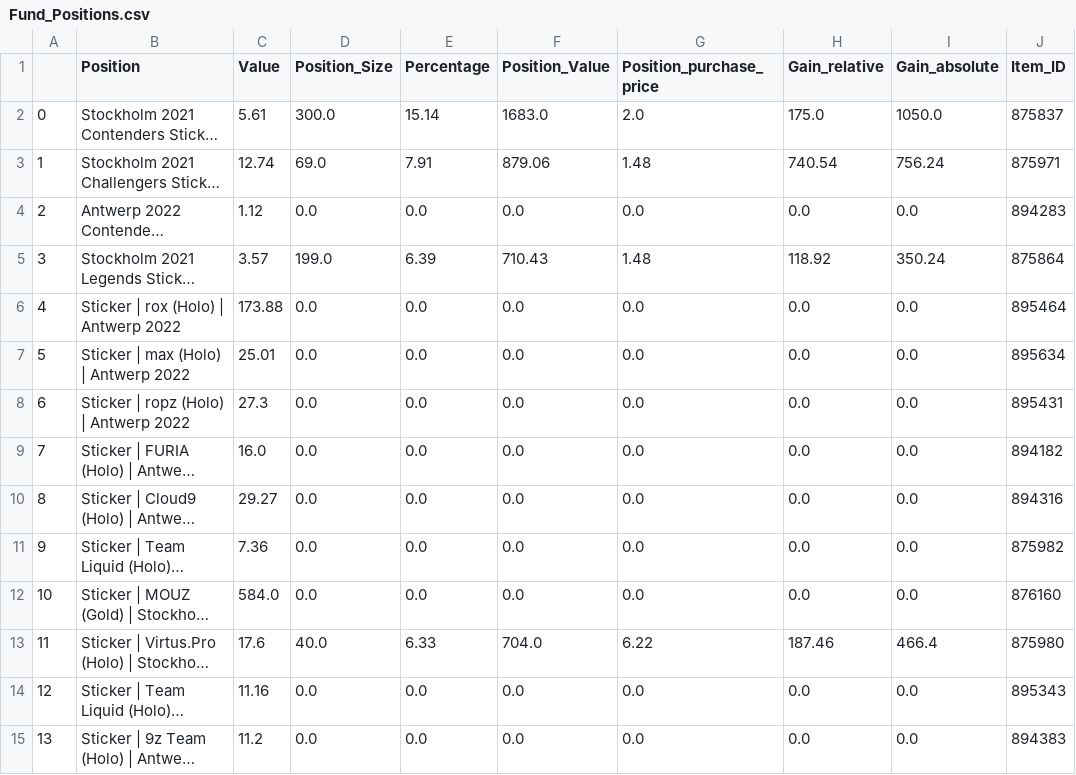
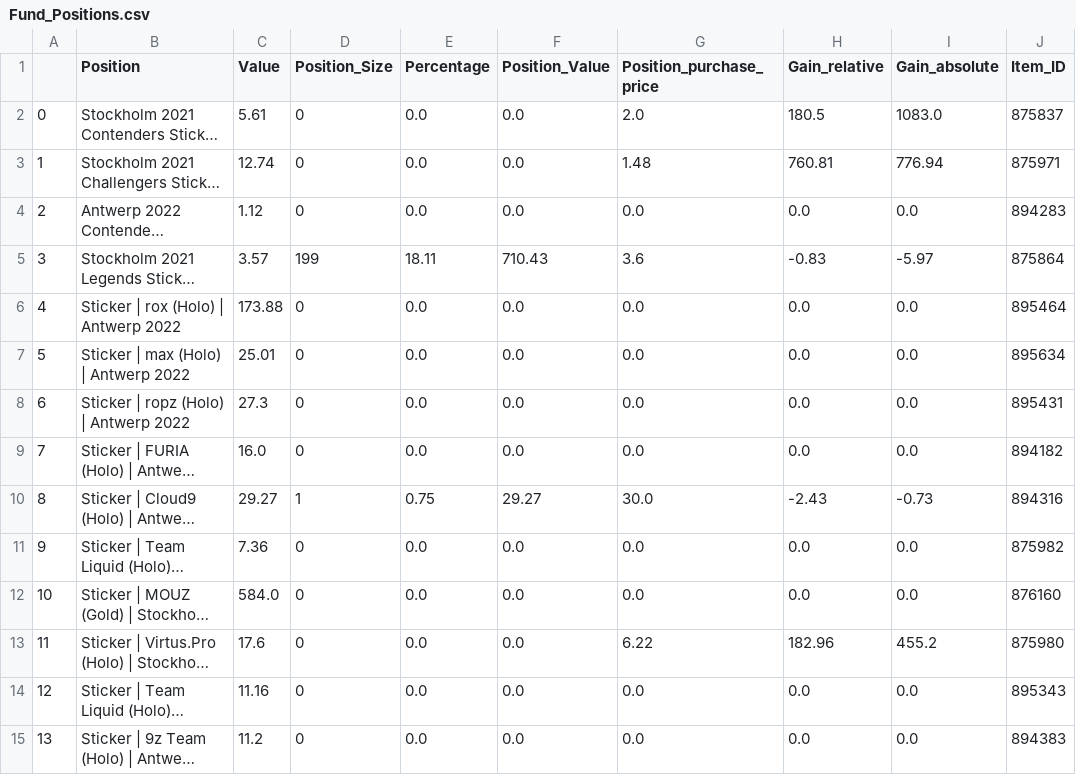
Before and after one commit to ElonRM/Sticker_Fonds_Tracker, a CSV file: Fund_Positions.csv, drawn as a sheet; only a part is shown; long unchanged cells end in …; the diff covers the shown part only; the diff names each change by its address in the sheet, - before the commit and + after, or states it on an @@ line.

```diff
--- a/Fund_Positions.csv
+++ b/Fund_Positions.csv
-D2 (Position_Size): 300.0
+D2 (Position_Size): 0
-E2 (Percentage): 15.14
+E2 (Percentage): 0.0
-F2 (Position_Value): 1683.0
+F2 (Position_Value): 0.0
-H2 (Gain_relative): 175.0
+H2 (Gain_relative): 180.5
-I2 (Gain_absolute): 1050.0
+I2 (Gain_absolute): 1083.0
-D3 (Position_Size): 69.0
+D3 (Position_Size): 0
-E3 (Percentage): 7.91
+E3 (Percentage): 0.0
-F3 (Position_Value): 879.06
+F3 (Position_Value): 0.0
-H3 (Gain_relative): 740.54
+H3 (Gain_relative): 760.81
-I3 (Gain_absolute): 756.24
+I3 (Gain_absolute): 776.94
-D4 (Position_Size): 0.0
+D4 (Position_Size): 0
-D5 (Position_Size): 199.0
+D5 (Position_Size): 199
-E5 (Percentage): 6.39
+E5 (Percentage): 18.11
-G5 (Position_purchase_price): 1.48
+G5 (Position_purchase_price): 3.6
-H5 (Gain_relative): 118.92
+H5 (Gain_relative): -0.83
-I5 (Gain_absolute): 350.24
+I5 (Gain_absolute): -5.97
-D6:D9 (Position_Size): 0.0
+D6:D9 (Position_Size): 0
-D10 (Position_Size): 0.0
+D10 (Position_Size): 1
-E10 (Percentage): 0.0
+E10 (Percentage): 0.75
-F10 (Position_Value): 0.0
+F10 (Position_Value): 29.27
-G10 (Position_purchase_price): 0.0
+G10 (Position_purchase_price): 30.0
-H10 (Gain_relative): 0.0
+H10 (Gain_relative): -2.43
-I10 (Gain_absolute): 0.0
+I10 (Gain_absolute): -0.73
-D11:D12 (Position_Size): 0.0
+D11:D12 (Position_Size): 0
-D13 (Position_Size): 40.0
+D13 (Position_Size): 0
-E13 (Percentage): 6.33
+E13 (Percentage): 0.0
-F13 (Position_Value): 704.0
+F13 (Position_Value): 0.0
-H13 (Gain_relative): 187.46
+H13 (Gain_relative): 182.96
-I13 (Gain_absolute): 466.4
+I13 (Gain_absolute): 455.2
-D14:D15 (Position_Size): 0.0
+D14:D15 (Position_Size): 0
```
Also changed, not shown: 1 added row and 74 edited cells elsewhere in this file, dummy_buy_data.csv, 8 other files.
